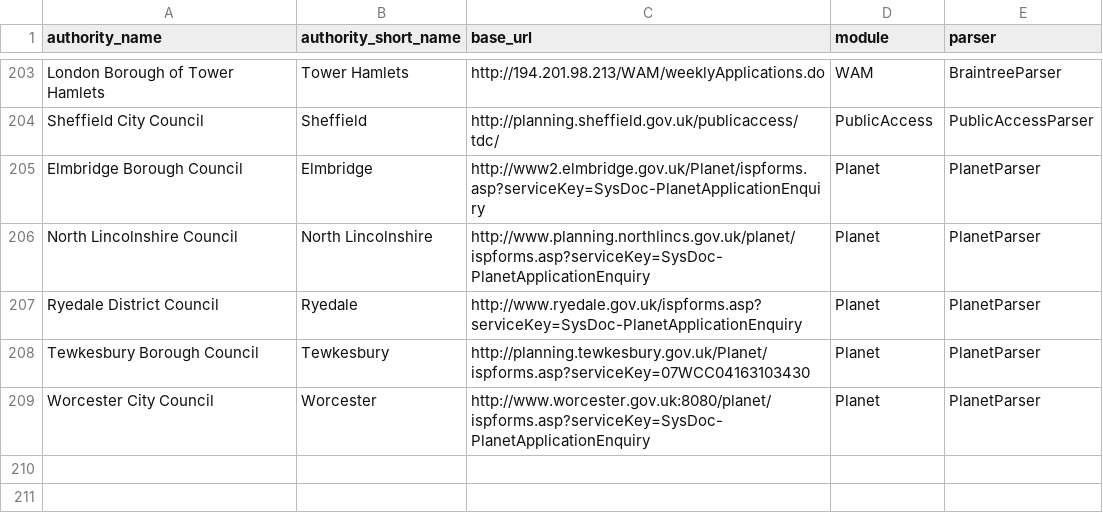
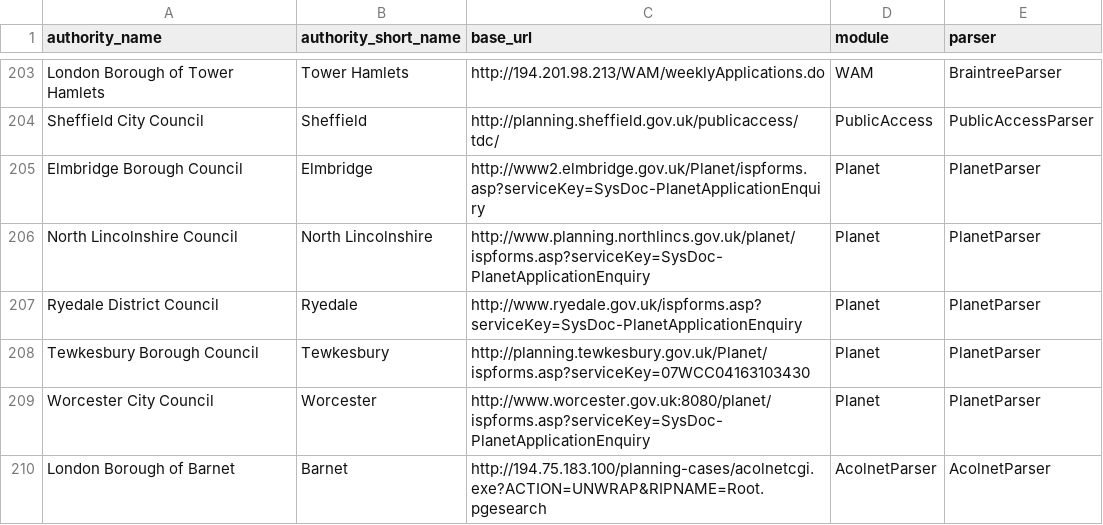
Before and after one commit to mikelmaron/planningalerts, a CSV file: python_scrapers/SitesToGenerate.csv, drawn as a sheet; only a part is shown, gaps mark what is left out.

Commit message:
Add scraper for Barnet.

```diff
--- a/python_scrapers/SitesToGenerate.csv
+++ b/python_scrapers/SitesToGenerate.csv
@@ -209 +209,2 @@
 "Worcester City Council", "Worcester", "http://www.worcester.gov.uk:8080/planet/ispforms.asp?serviceKey=SysDoc-PlanetApplicationEnquiry", "Planet", "PlanetParser"
+"London Borough of Barnet", "Barnet", "http://194.75.183.100/planning-cases/acolnetcgi.exe?ACTION=UNWRAP&RIPNAME=Root.pgesearch", "AcolnetParser", "AcolnetParser"
```
Also changed, not shown: 1 other file.
